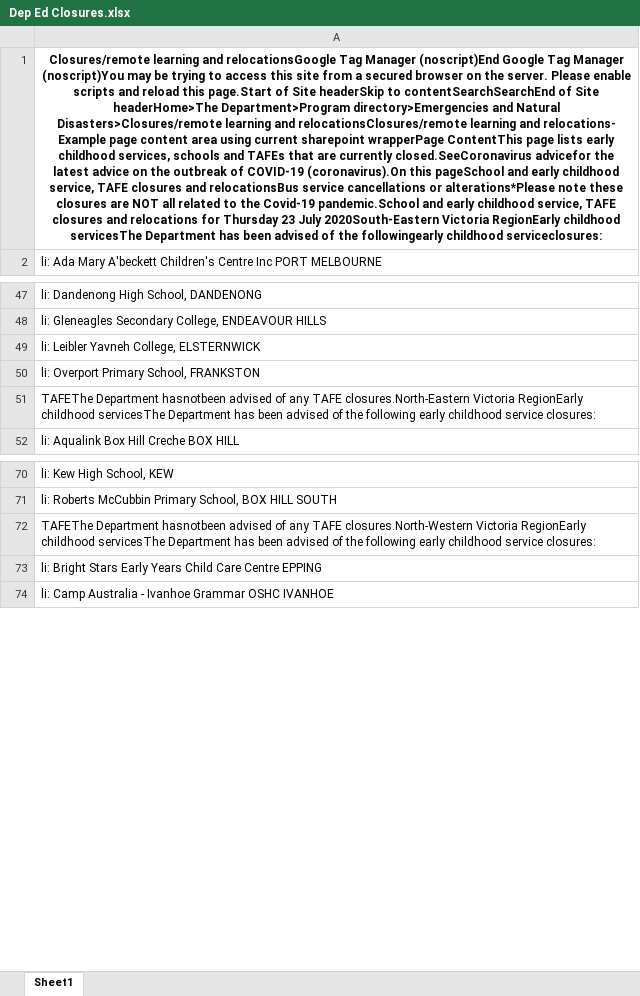
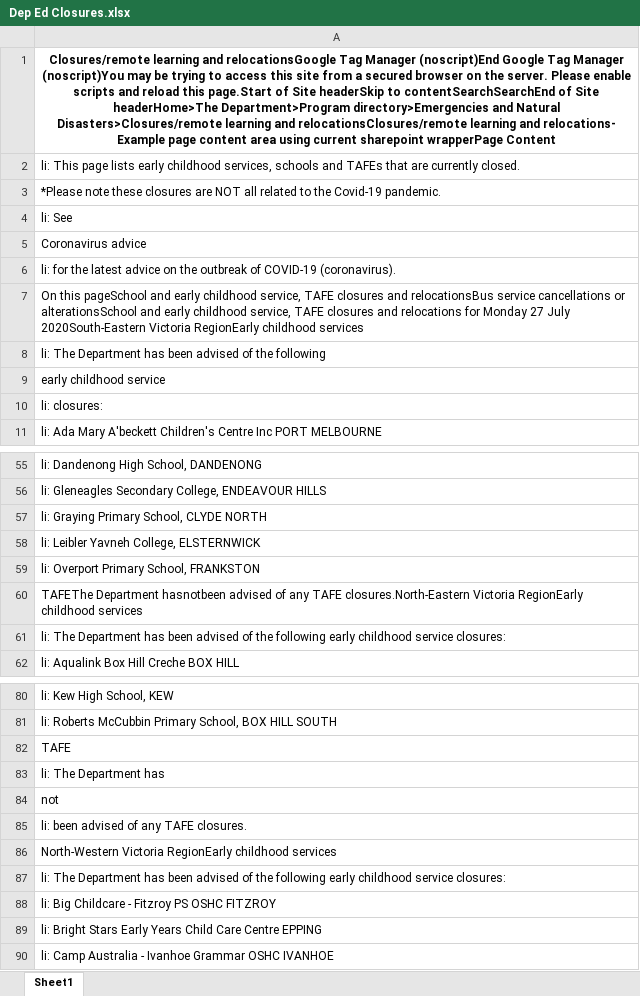
Before and after one commit to Mike-Honey/covid-19-vic-au, an Excel workbook: Dep Ed Closures.xlsx, sheet Sheet1, drawn as a sheet; only a part is shown, gaps mark what is left out; values as stored, in another font and other column widths than the file's, no borders; addresses are those after the commit; the diff covers the shown part only; the diff names each change by its address in the sheet, - before the commit and + after, or states it on an @@ line.

```diff
--- a/Dep Ed Closures.xlsx (sheet Sheet1)
+++ b/Dep Ed Closures.xlsx (sheet Sheet1)
-A1: …sharepoint wrapperPage ContentThis page lists early childhood services, schools and TAFEs that are currently closed.SeeCoronavirus advicefor the latest advice on the outbreak of COVID-19 (coronavirus).On this pageSchool and early childhood service, TAFE closures and relocationsBus service cancellations or alterations*Please note these closures are NOT all related to the Covid-19 pandemic.School and early childhood service, TAFE closures and relocations for Thursday 23 July 2020South-Eastern Victoria RegionEarly childhood servicesThe Department has been advised of the followingearly childhood serviceclosures:
+A1: …sharepoint wrapperPage Content
+row 2: li: This page lists early childhood services, schools and TAFEs that are currently closed.
+row 3: *Please note these closures are NOT all related to the Covid-19 pandemic.
+row 4: li: See
+row 5: Coronavirus advice
+row 6: li: for the latest advice on the outbreak of COVID-19 (coronavirus).
+row 7: On this pageSchool and early childhood service, TAFE closures and relocationsBus service cancellations or alterationsSchool and early childhood service, TAFE closures and relocations for Monday 27 July 2020South-Eastern Victoria RegionEarly childhood services
+row 8: li: The Department has been advised of the following
+row 9: early childhood service
+row 10: li: closures:
+row 57: li: Graying Primary School, CLYDE NORTH
-A60: …RegionEarly childhood servicesThe Department has been advised of the following early childhood service closures:
+A60: …RegionEarly childhood services
+row 61: li: The Department has been advised of the following early childhood service closures:
-A82: TAFEThe Department hasnotbeen advised of any TAFE closures.North-Western Victoria RegionEarly childhood servicesThe Department has been advised of the following early childhood service closures:
+A82: TAFE
+row 83: li: The Department has
+row 84: not
+row 85: li: been advised of any TAFE closures.
+row 86: North-Western Victoria RegionEarly childhood services
+row 87: li: The Department has been advised of the following early childhood service closures:
+row 88: li: Big Childcare - Fitzroy PS OSHC FITZROY
```
Also changed, not shown: 21 added rows, 15 removed rows and 15 edited cells elsewhere in this sheet.
